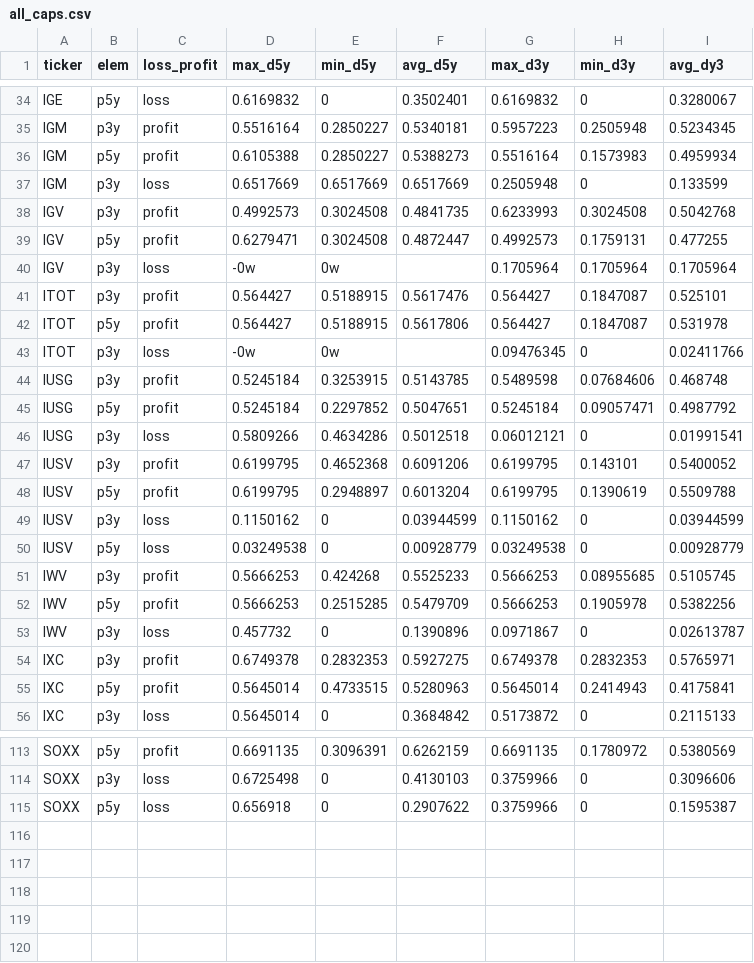
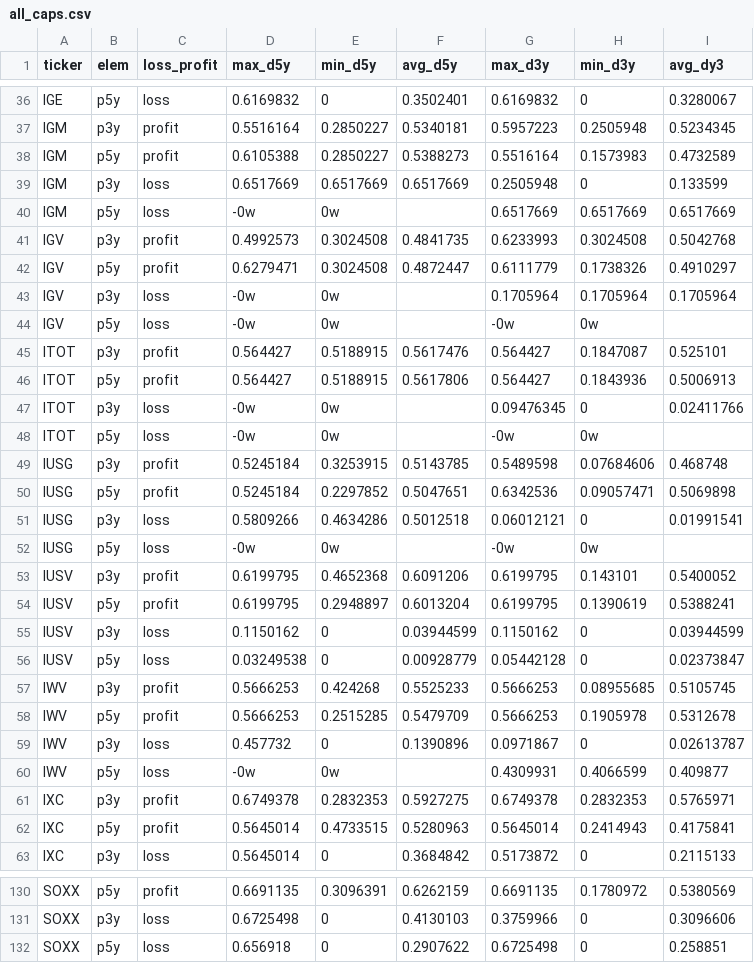
Before and after one commit to JuanMAedo/kdb-data-engineer-tfg, a CSV file: Data/DataWarehouse/Drawdowns/all_caps.csv, drawn as a sheet; only a part is shown, gaps mark what is left out; the diff covers the shown part only.

```diff
--- a/Data/DataWarehouse/Drawdowns/all_caps.csv
+++ b/Data/DataWarehouse/Drawdowns/all_caps.csv
@@ -35,20 +37,25 @@ IGE,p5y,loss,0.6169832,0,0.3502401,0.6169832,0,0.3280067
 IGM,p3y,profit,0.5516164,0.2850227,0.5340181,0.5957223,0.2505948,0.5234345
-IGM,p5y,profit,0.6105388,0.2850227,0.5388273,0.5516164,0.1573983,0.4959934
+IGM,p5y,profit,0.6105388,0.2850227,0.5388273,0.5516164,0.1573983,0.4732589
 IGM,p3y,loss,0.6517669,0.6517669,0.6517669,0.2505948,0,0.133599
+IGM,p5y,loss,-0w,0w,,0.6517669,0.6517669,0.6517669
 IGV,p3y,profit,0.4992573,0.3024508,0.4841735,0.6233993,0.3024508,0.5042768
-IGV,p5y,profit,0.6279471,0.3024508,0.4872447,0.4992573,0.1759131,0.477255
+IGV,p5y,profit,0.6279471,0.3024508,0.4872447,0.6111779,0.1738326,0.4910297
 IGV,p3y,loss,-0w,0w,,0.1705964,0.1705964,0.1705964
+IGV,p5y,loss,-0w,0w,,-0w,0w,
 ITOT,p3y,profit,0.564427,0.5188915,0.5617476,0.564427,0.1847087,0.525101
-ITOT,p5y,profit,0.564427,0.5188915,0.5617806,0.564427,0.1847087,0.531978
+ITOT,p5y,profit,0.564427,0.5188915,0.5617806,0.564427,0.1843936,0.5006913
 ITOT,p3y,loss,-0w,0w,,0.09476345,0,0.02411766
+ITOT,p5y,loss,-0w,0w,,-0w,0w,
 IUSG,p3y,profit,0.5245184,0.3253915,0.5143785,0.5489598,0.07684606,0.468748
-IUSG,p5y,profit,0.5245184,0.2297852,0.5047651,0.5245184,0.09057471,0.4987792
+IUSG,p5y,profit,0.5245184,0.2297852,0.5047651,0.6342536,0.09057471,0.5069898
 IUSG,p3y,loss,0.5809266,0.4634286,0.5012518,0.06012121,0,0.01991541
+IUSG,p5y,loss,-0w,0w,,-0w,0w,
 IUSV,p3y,profit,0.6199795,0.4652368,0.6091206,0.6199795,0.143101,0.5400052
-IUSV,p5y,profit,0.6199795,0.2948897,0.6013204,0.6199795,0.1390619,0.5509788
+IUSV,p5y,profit,0.6199795,0.2948897,0.6013204,0.6199795,0.1390619,0.5388241
 IUSV,p3y,loss,0.1150162,0,0.03944599,0.1150162,0,0.03944599
-IUSV,p5y,loss,0.03249538,0,0.00928779,0.03249538,0,0.00928779
+IUSV,p5y,loss,0.03249538,0,0.00928779,0.05442128,0,0.02373847
 IWV,p3y,profit,0.5666253,0.424268,0.5525233,0.5666253,0.08955685,0.5105745
-IWV,p5y,profit,0.5666253,0.2515285,0.5479709,0.5666253,0.1905978,0.5382256
+IWV,p5y,profit,0.5666253,0.2515285,0.5479709,0.5666253,0.1905978,0.5312678
 IWV,p3y,loss,0.457732,0,0.1390896,0.0971867,0,0.02613787
+IWV,p5y,loss,-0w,0w,,0.4309931,0.4066599,0.409877
 IXC,p3y,profit,0.6749378,0.2832353,0.5927275,0.6749378,0.2832353,0.5765971
@@ -114,2 +131,2 @@ SOXX,p5y,profit,0.6691135,0.3096391,0.6262159,0.6691135,0.1780972,0.5380569
 SOXX,p3y,loss,0.6725498,0,0.4130103,0.3759966,0,0.3096606
-SOXX,p5y,loss,0.656918,0,0.2907622,0.3759966,0,0.1595387
+SOXX,p5y,loss,0.656918,0,0.2907622,0.6725498,0,0.258851
```
Also changed, not shown: 12 added rows and 34 edited cells elsewhere in this file, Data/DataWarehouse/Volatilities/all_cap_3y_prof.csv, Data/DataWarehouse/Volatilities/all_cap_5y_loss.csv, 54 other files.
